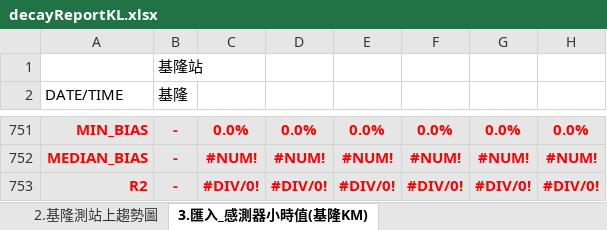
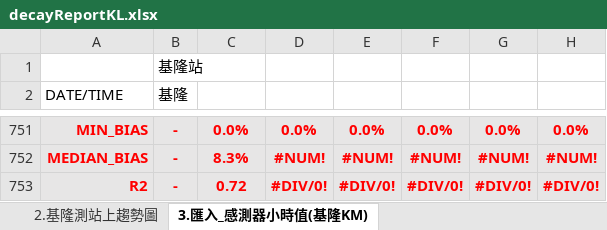
Before and after one commit to karateboy/SensorManager, an Excel workbook: report_template/decayReportKL.xlsx, sheet 3.匯入_感測器小時值(基隆KM), drawn as a sheet; only a part is shown, gaps mark what is left out; values as stored, in another font and other column widths than the file's, no borders; the diff covers the shown part only; the diff names each change by its address in the sheet, - before the commit and + after, or states it on an @@ line.

```diff
--- a/report_template/decayReportKL.xlsx (sheet 3.匯入_感測器小時值(基隆KM))
+++ b/report_template/decayReportKL.xlsx (sheet 3.匯入_感測器小時值(基隆KM))
-C752: #NUM!
+C752: 8.3%
-C753: #DIV/0!
+C753: 0.72
```
Also changed, not shown: other rows of this sheet, formulas that keep their value, charts or pictures, report_template/decayReportPT.xlsx, 4 other files.
